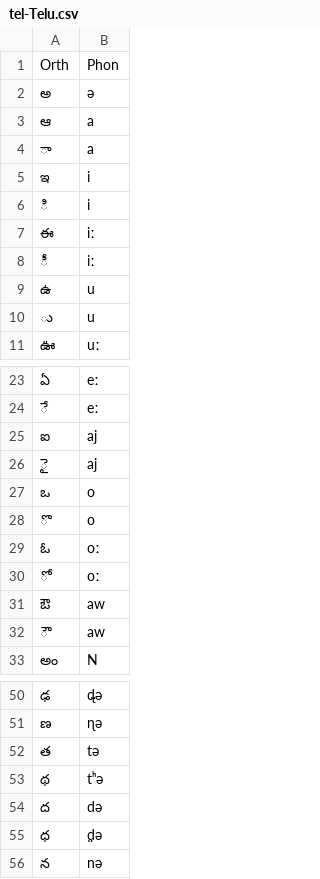
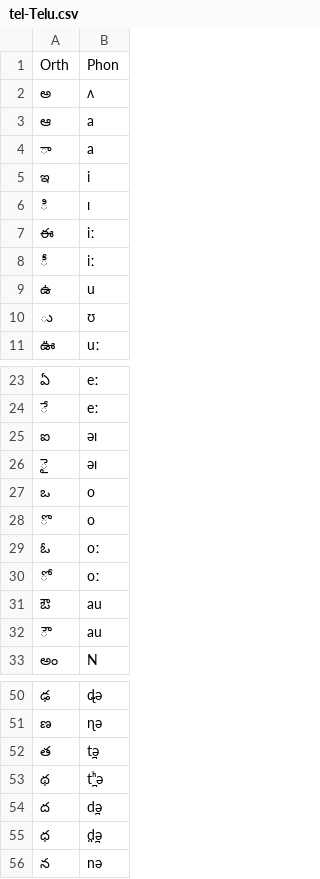
Before and after one commit to dmort27/epitran, a CSV file: epitran/data/map/tel-Telu.csv, drawn as a sheet; only a part is shown, gaps mark what is left out.

```diff
--- a/epitran/data/map/tel-Telu.csv
+++ b/epitran/data/map/tel-Telu.csv
@@ -1,3 +1,3 @@
 Orth,Phon
-అ,ə
+అ,ʌ
 ఆ,a
@@ -5,3 +5,3 @@ Orth,Phon
 ఇ,i
-ి,i
+ి,ɪ
 ఈ,iː
@@ -9,3 +9,3 @@ Orth,Phon
 ఉ,u
-ు,u
+ు,ʊ
 ఊ,uː
@@ -24,4 +24,4 @@ Orth,Phon
 ే,eː
-ఐ,aj
-ై,aj
+ఐ,əɪ
+ై,əɪ
 ఒ,o
@@ -30,4 +30,4 @@ Orth,Phon
 ో,oː
-ఔ,aw
-ౌ,aw
+ఔ,au
+ౌ,au
 అం,N
@@ -51,6 +51,6 @@ Orth,Phon
 ణ,ɳə
-త,tə
-థ,tʰə
-ద,də
-ధ,d̤ə
+త,t̪ə
+థ,t̪ʰə
+ద,d̪ə
+ధ,d̪̤ə
 న,nə
```
Also changed, not shown: epitran/data/post/tel-Telu.csv, 1 other file.
